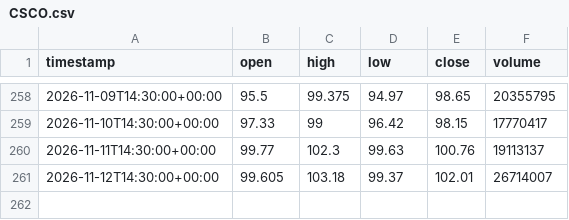
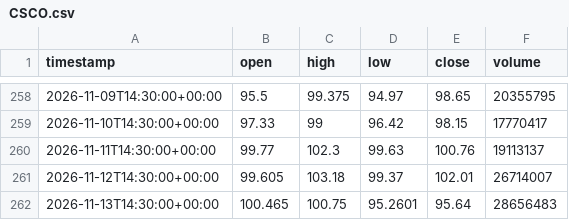
Before and after one commit to proios727-cloud/newerthanthelastbuildforant, a CSV file: chart/data/daily_tv/1D/CSCO.csv, drawn as a sheet; only a part is shown, gaps mark what is left out.

```diff
--- a/chart/data/daily_tv/1D/CSCO.csv
+++ b/chart/data/daily_tv/1D/CSCO.csv
@@ -261 +261,2 @@ timestamp,open,high,low,close,volume
 2026-11-12T14:30:00+00:00,99.605,103.18,99.37,102.01,26714007
+2026-11-13T14:30:00+00:00,100.465,100.75,95.2601,95.64,28656483
```
Also changed, not shown: chart/data/daily_tv/1D/BAC.csv, chart/data/daily_tv/1D/F.csv, 20 other files.
